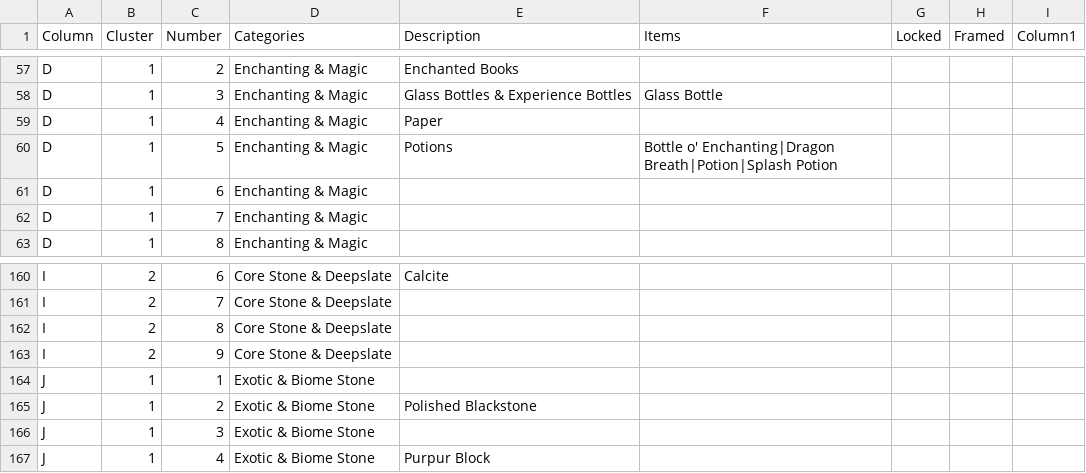
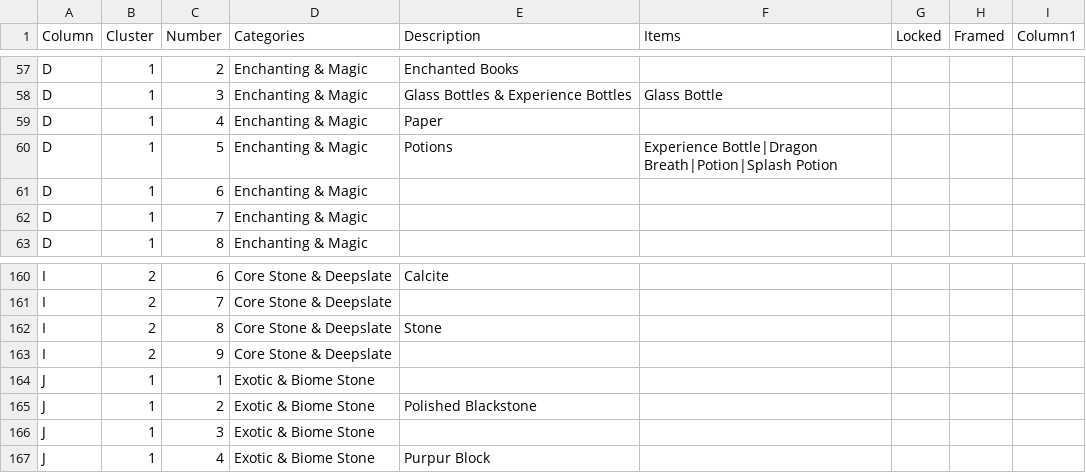
Before and after one commit to iigeshii/sorter, a CSV file: sorter_layout.csv, drawn as a sheet; only a part is shown, gaps mark what is left out.

Commit message:
Add new bucket types and update sorter layout for potions and stones
- Added Black Cat Bucket, Donkey Bucket, and Plains Villager Bucket to item_names.csv.
- Updated sorter_layout.csv to change the potions entry to include Experience Bottle and corrected the entry for Core Stone & Deepslate to include Stone.

```diff
--- a/sorter_layout.csv
+++ b/sorter_layout.csv
@@ -59,3 +59,3 @@ D,1,3,Enchanting & Magic,Glass Bottles & Experience Bottles,Glass Bottle,,,
 D,1,4,Enchanting & Magic,Paper,,,,
-D,1,5,Enchanting & Magic,Potions,Bottle o' Enchanting|Dragon Breath|Potion|Splash Potion,,,
+D,1,5,Enchanting & Magic,Potions,Experience Bottle|Dragon Breath|Potion|Splash Potion,,,
 D,1,6,Enchanting & Magic,,,,,
@@ -161,3 +161,3 @@ I,2,6,Core Stone & Deepslate,Calcite,,,,
 I,2,7,Core Stone & Deepslate,,,,,
-I,2,8,Core Stone & Deepslate,,,,,
+I,2,8,Core Stone & Deepslate,Stone,,,,
 I,2,9,Core Stone & Deepslate,,,,,
```
Also changed, not shown: actual_inventory.csv, item_names.csv.
